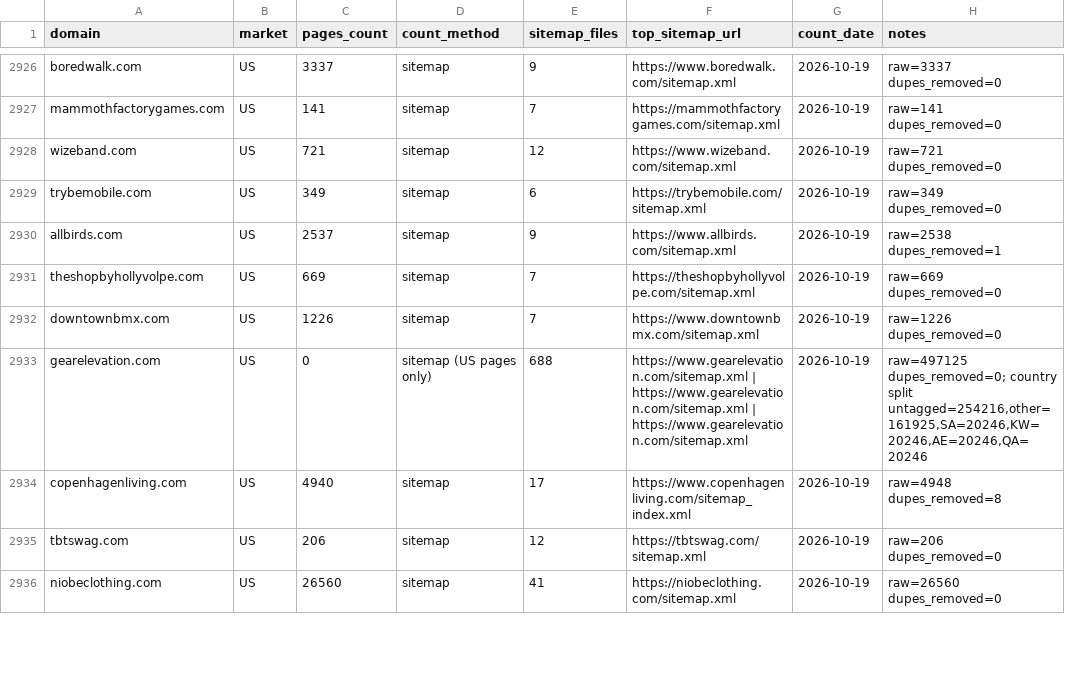
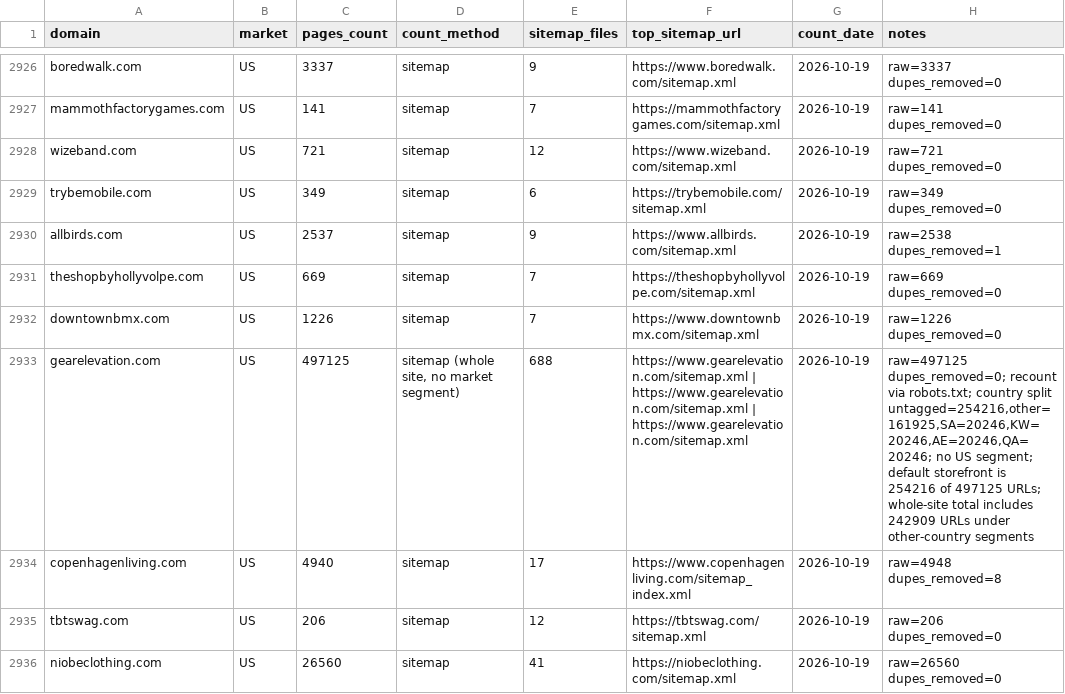
Before and after one commit to abaszeinn-beep/research, a CSV file: results/shard_2_rest.csv, drawn as a sheet; only a part is shown, gaps mark what is left out; the diff covers the shown part only.

```diff
--- a/results/shard_2_rest.csv
+++ b/results/shard_2_rest.csv
@@ -2974,3 +2974,3 @@ theshopbyhollyvolpe.com,US,669,sitemap,7,https://theshopbyhollyvolpe.com/sitemap
 downtownbmx.com,US,1226,sitemap,7,https://www.downtownbmx.com/sitemap.xml,2026-10-19,raw=1226 dupes_removed=0
-gearelevation.com,US,0,sitemap (US pages only),688,https://www.gearelevation.com/sitemap.xml | https://www.gearelevation.com/sitemap.xml | https://www.gearelevation.com/sitemap.xml,2026-10-19,"raw=497125 dupes_removed=0; country split untagged=254216,other=161925,SA=20246,KW=20246,AE=20246,QA=20246"
+gearelevation.com,US,497125,"sitemap (whole site, no market segment)",688,https://www.gearelevation.com/sitemap.xml | https://www.gearelevation.com/sitemap.xml | https://www.gearelevation.com/sitemap.xml,2026-10-19,"raw=497125 dupes_removed=0; recount via robots.txt; country split untagged=254216,other=161925,SA=20246,KW=20246,AE=20246,QA=20246; no US segment; default storefront is 254216 of 497125 URLs; whole-site total includes 242909 URLs under other-country segments"
 copenhagenliving.com,US,4940,sitemap,17,https://www.copenhagenliving.com/sitemap_index.xml,2026-10-19,raw=4948 dupes_removed=8
```
Also changed, not shown: 150 edited cells elsewhere in this file, results/shard_1_rest.csv, results/shard_3_rest.csv, 6 other files.
